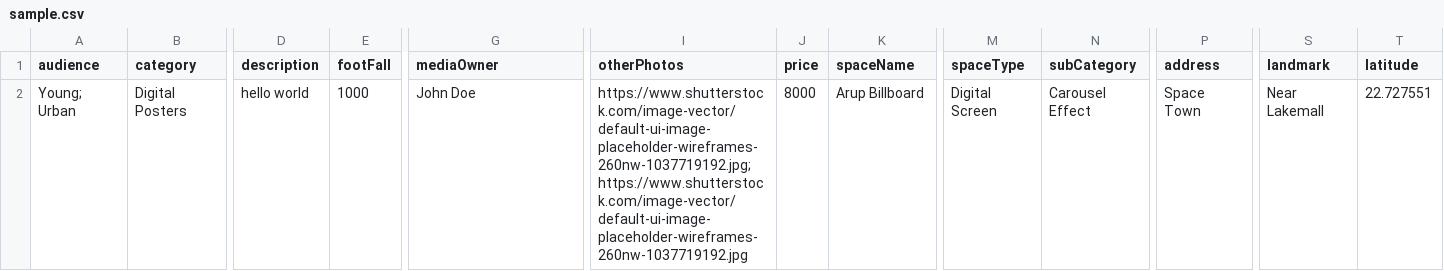
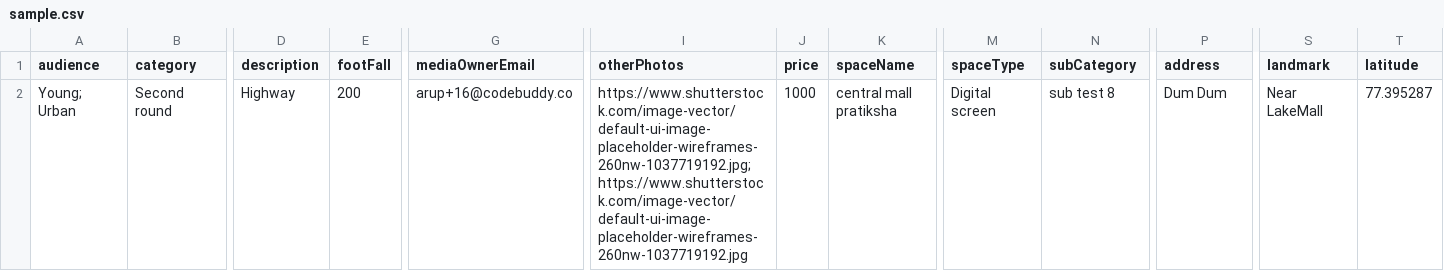
Before and after one commit to ItsAnshujain/adarth-admin-acu, a CSV file: public/sample.csv, drawn as a sheet; only a part is shown, gaps mark what is left out; the diff covers the shown part only; the diff names each change by its address in the sheet, - before the commit and + after, or states it on an @@ line.

```diff
--- a/public/sample.csv
+++ b/public/sample.csv
-G1: mediaOwner
+G1: mediaOwnerEmail
-B2 (category): Digital Posters
+B2 (category): Second round
-D2 (description): hello world
+D2 (description): Highway
-E2 (footFall): 1000
+E2 (footFall): 200
-G2 (mediaOwnerEmail): John Doe
+G2 (mediaOwnerEmail): arup+16@codebuddy.co
-I2 (otherPhotos): https://www.shutterstock.com/image-vector/default-ui-image-placeholder-wireframes-260nw-1037719192.jpg; https://www.shutterstock.com/image-vector/default-ui-image-placeholder-wireframes-260nw-1037719192.jpg
+I2 (otherPhotos): https://www.shutterstock.com/image-vector/default-ui-image-placeholder-wireframes-260nw-1037719192.jpg;https://www.shutterstock.com/image-vector/default-ui-image-placeholder-wireframes-260nw-1037719192.jpg
-J2 (price): 8000
+J2 (price): 1000
-K2 (spaceName): Arup Billboard
+K2 (spaceName): central mall pratiksha
-M2 (spaceType): Digital Screen
+M2 (spaceType): Digital screen
-N2 (subCategory): Carousel Effect
+N2 (subCategory): sub test 8
-P2 (address): Space Town
+P2 (address): Dum Dum
-S2 (landmark): Near Lakemall
+S2 (landmark): Near LakeMall
-T2 (latitude): 22.727551
+T2 (latitude): 77.395287
```
Also changed, not shown: 13 edited cells elsewhere in this file, 15 other files.
